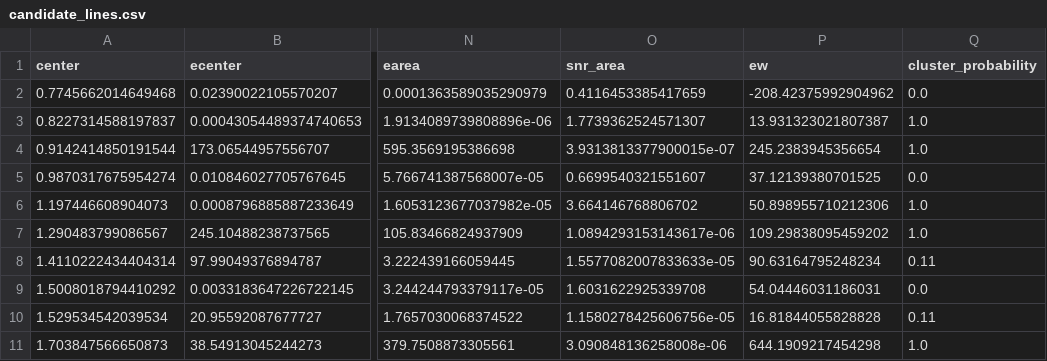
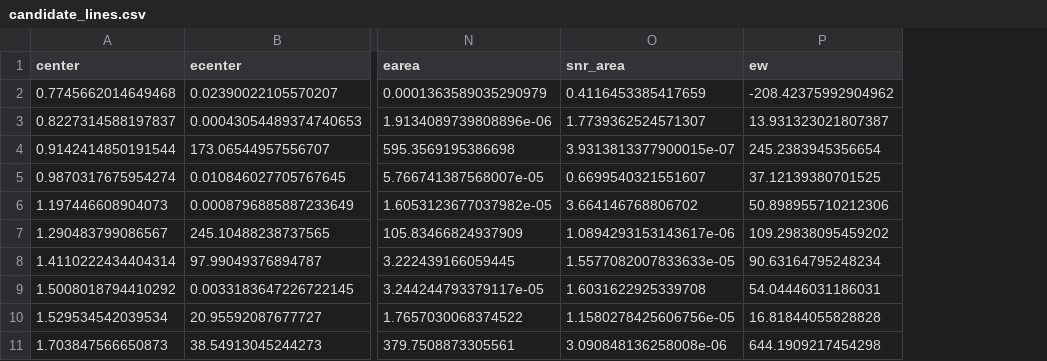
Before and after one commit to xragua/BLiSS, a CSV file: my-project/site/results/2026-07-09_21-12-47_bliss/candidate_lines.csv, drawn as a sheet; only a part is shown, gaps mark what is left out; the diff names each change by its address in the sheet, - before the commit and + after, or states it on an @@ line.

```diff
--- a/my-project/site/results/2026-07-09_21-12-47_bliss/candidate_lines.csv
+++ b/my-project/site/results/2026-07-09_21-12-47_bliss/candidate_lines.csv
-column Q (cluster_probability), rows 2-11: 0.0 | 1.0 | 1.0 | 0.0 | 1.0 | 1.0 | 0.11 | 0.0 | 0.11 | 1.0
```
Also changed, not shown: my-project/site/results/2026-07-09_21-12-47_bliss/xmm_candidate_lines.csv, my-project/site/results/2026-07-09_21-12-47_bliss/xmm_identified_lines.csv, 20 other files.
